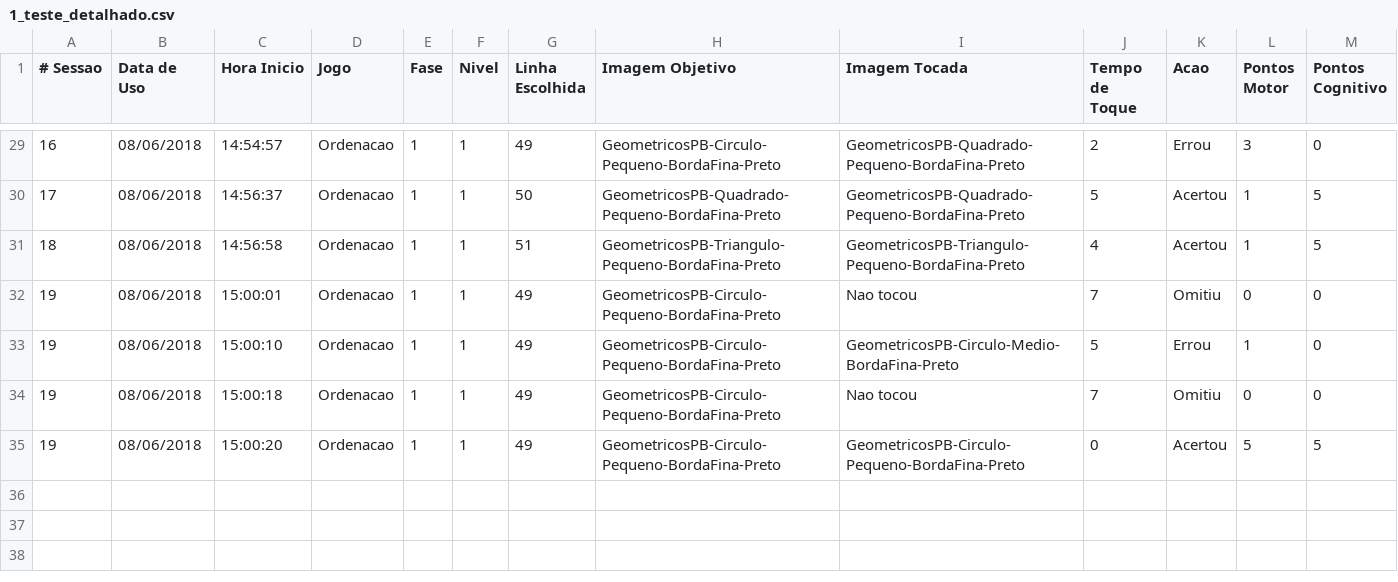
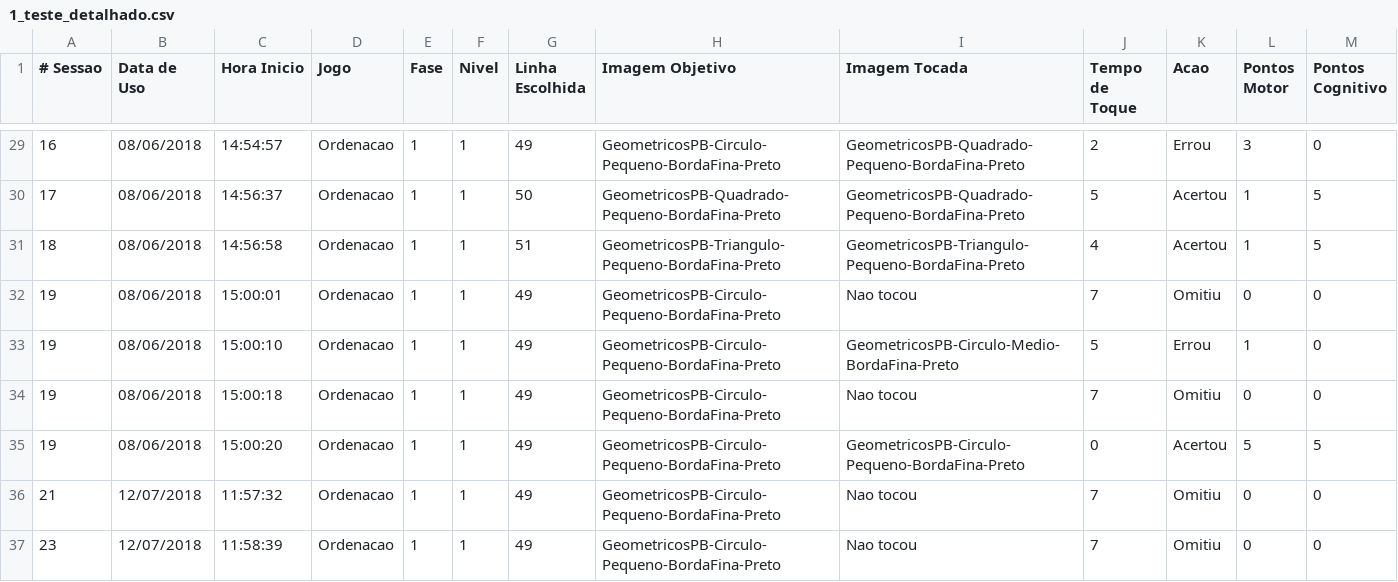
Before and after one commit to gagbp/Move4Math, a CSV file: Move4Math/Users/1_teste_detalhado.csv, drawn as a sheet; only a part is shown, gaps mark what is left out.

```diff
--- a/Move4Math/Users/1_teste_detalhado.csv
+++ b/Move4Math/Users/1_teste_detalhado.csv
@@ -35 +35,3 @@
 19;08/06/2018;15:00:20;Ordenacao;1;1;49;GeometricosPB-Circulo-Pequeno-BordaFina-Preto;GeometricosPB-Circulo-Pequeno-BordaFina-Preto;0;Acertou;5;5
+21;12/07/2018;11:57:32;Ordenacao;1;1;49;GeometricosPB-Circulo-Pequeno-BordaFina-Preto;Nao tocou;7;Omitiu;0;0
+23;12/07/2018;11:58:39;Ordenacao;1;1;49;GeometricosPB-Circulo-Pequeno-BordaFina-Preto;Nao tocou;7;Omitiu;0;0
```
Also changed, not shown: Move4Math/Users/1_teste.csv, 6 other files.
